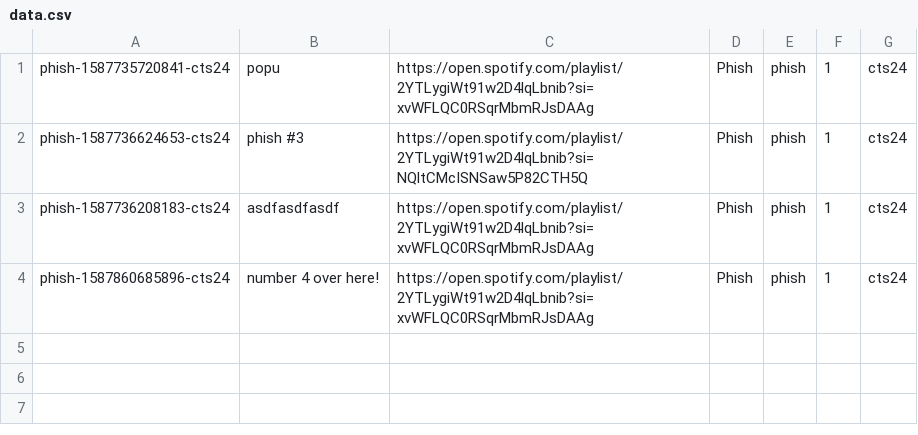
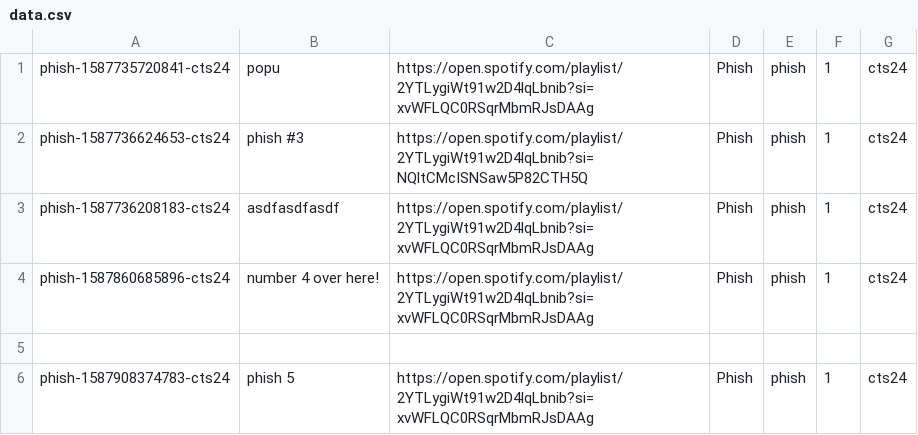
Before and after one commit to cts5ws/gg-persist-test, a CSV file: store/phish/data.csv, drawn as a sheet.

Commit message:
New entry for phish

```diff
--- a/store/phish/data.csv
+++ b/store/phish/data.csv
@@ -4 +4,3 @@ phish-1587736208183-cts24,"asdfasdfasdf",https://open.spotify.com/playlist/2YTLy
 phish-1587860685896-cts24,"number 4 over here!",https://open.spotify.com/playlist/2YTLygiWt91w2D4lqLbnib?si=xvWFLQC0RSqrMbmRJsDAAg,"Phish","phish",1,cts24
+
+phish-1587908374783-cts24,"phish 5",https://open.spotify.com/playlist/2YTLygiWt91w2D4lqLbnib?si=xvWFLQC0RSqrMbmRJsDAAg,"Phish","phish",1,cts24
```
